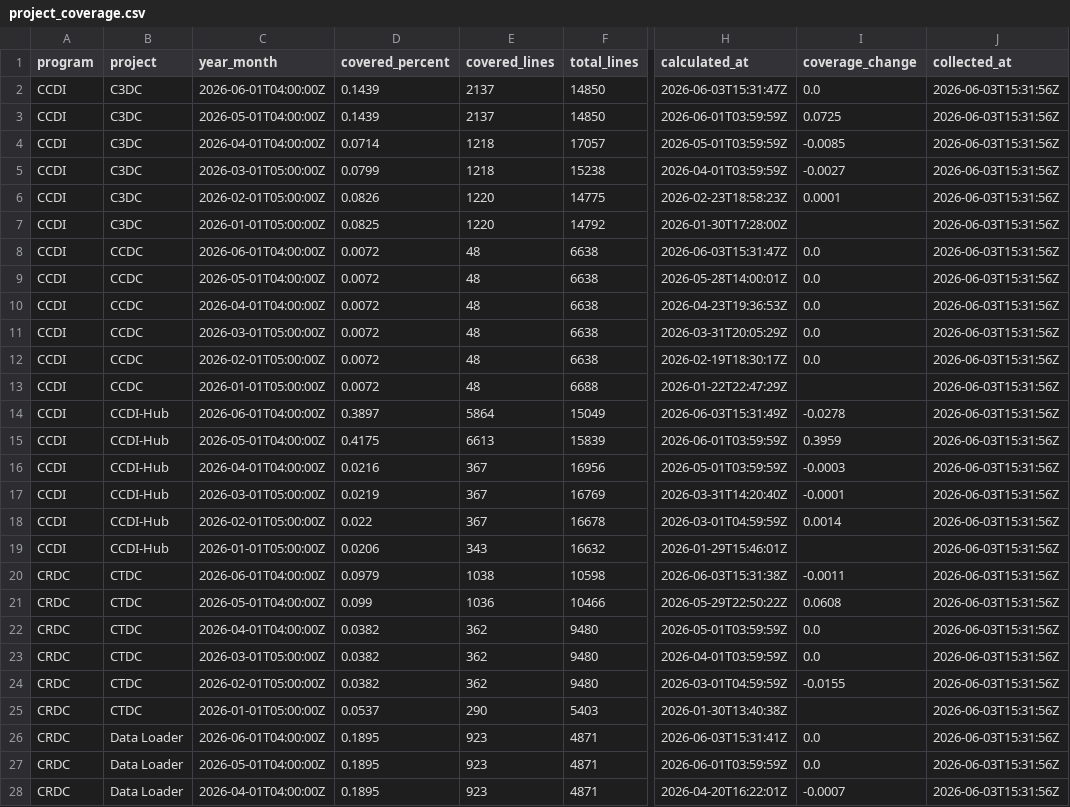
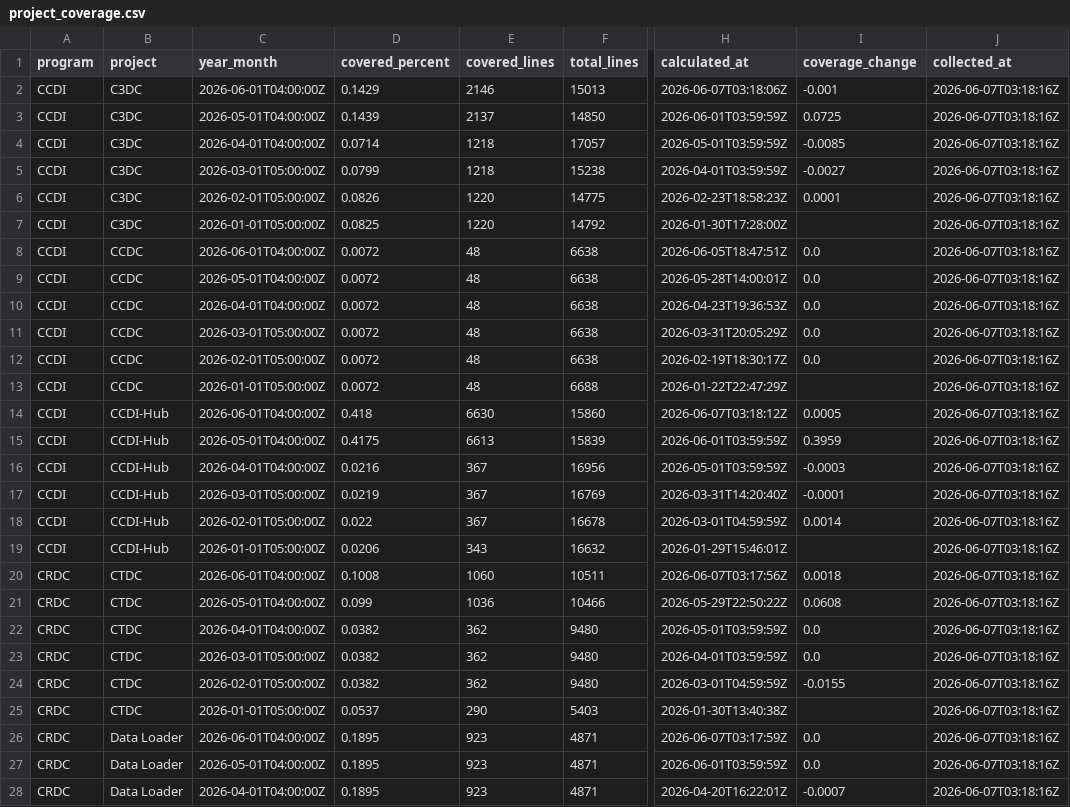
Before and after one commit to essentialsoft/unit-test-dashboard, a CSV file: data/project_coverage.csv, drawn as a sheet; only a part is shown, gaps mark what is left out; the diff covers the shown part only; the diff names each change by its address in the sheet, - before the commit and + after, or states it on an @@ line.

```diff
--- a/data/project_coverage.csv
+++ b/data/project_coverage.csv
-D2 (covered_percent): 0.1439
+D2 (covered_percent): 0.1429
-E2 (covered_lines): 2137
+E2 (covered_lines): 2146
-F2 (total_lines): 14850
+F2 (total_lines): 15013
-H2 (calculated_at): 2026-06-03T15:31:47Z
+H2 (calculated_at): 2026-06-07T03:18:06Z
-I2 (coverage_change): 0.0
+I2 (coverage_change): -0.001
-J2:J28 (collected_at): 2026-06-03T15:31:56Z
+J2:J28 (collected_at): 2026-06-07T03:18:16Z
-H8 (calculated_at): 2026-06-03T15:31:47Z
+H8 (calculated_at): 2026-06-05T18:47:51Z
-D14 (covered_percent): 0.3897
+D14 (covered_percent): 0.418
-E14 (covered_lines): 5864
+E14 (covered_lines): 6630
-F14 (total_lines): 15049
+F14 (total_lines): 15860
-H14 (calculated_at): 2026-06-03T15:31:49Z
+H14 (calculated_at): 2026-06-07T03:18:12Z
-I14 (coverage_change): -0.0278
+I14 (coverage_change): 0.0005
-D20 (covered_percent): 0.0979
+D20 (covered_percent): 0.1008
-E20 (covered_lines): 1038
+E20 (covered_lines): 1060
-F20 (total_lines): 10598
+F20 (total_lines): 10511
-H20 (calculated_at): 2026-06-03T15:31:38Z
+H20 (calculated_at): 2026-06-07T03:17:56Z
-I20 (coverage_change): -0.0011
+I20 (coverage_change): 0.0018
-H26 (calculated_at): 2026-06-03T15:31:41Z
+H26 (calculated_at): 2026-06-07T03:17:59Z
```
Also changed, not shown: 64 edited cells elsewhere in this file, data/program_coverage.csv, data/repository_coverage.csv.
